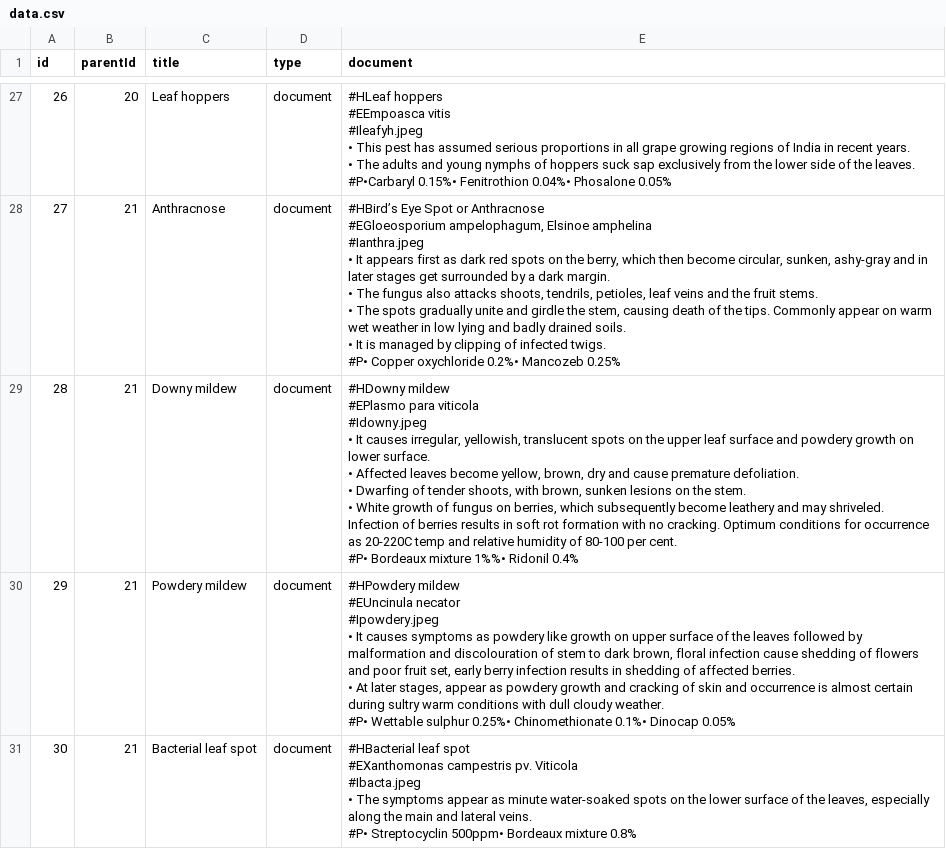
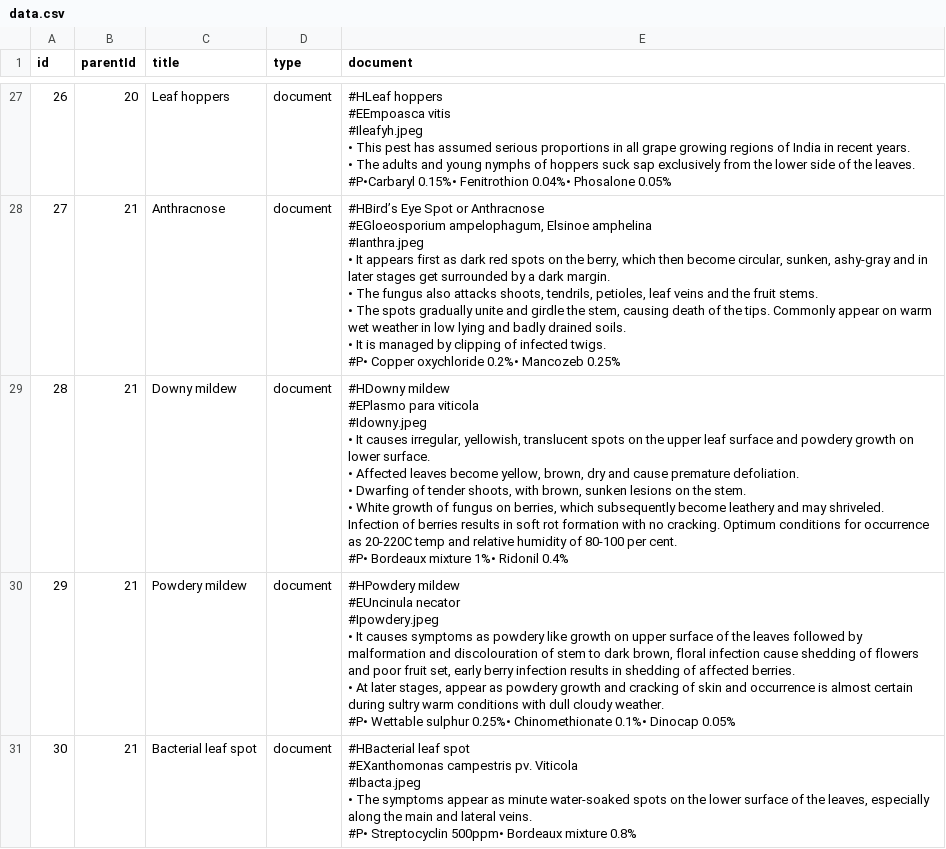
Before and after one commit to krishnabose02/grape-vines, a CSV file: app/src/main/assets/data.csv, drawn as a sheet; only a part is shown, gaps mark what is left out; the diff names each change by its address in the sheet, - before the commit and + after, or states it on an @@ line.

Commit message:
csv changed

```diff
--- a/app/src/main/assets/data.csv
+++ b/app/src/main/assets/data.csv
-E29 (document): …Bordeaux mixture 1%%• Ridonil 0.4%
+E29 (document): …Bordeaux mixture 1%• Ridonil 0.4%
```
